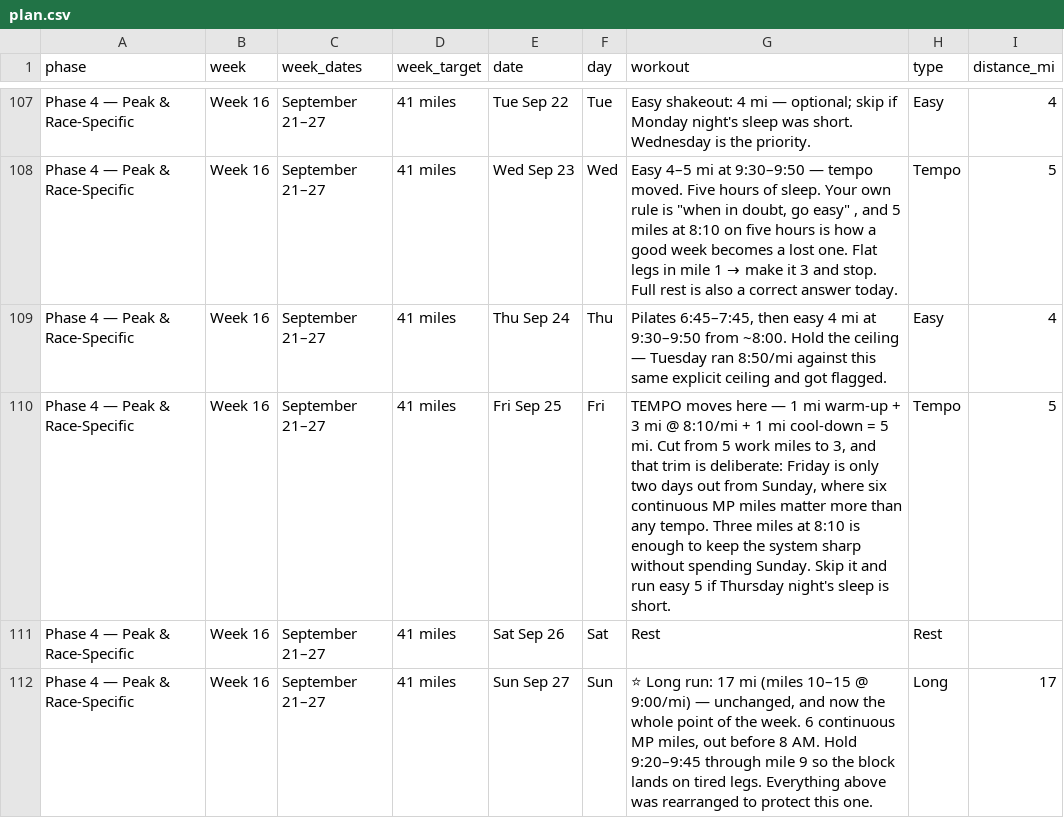
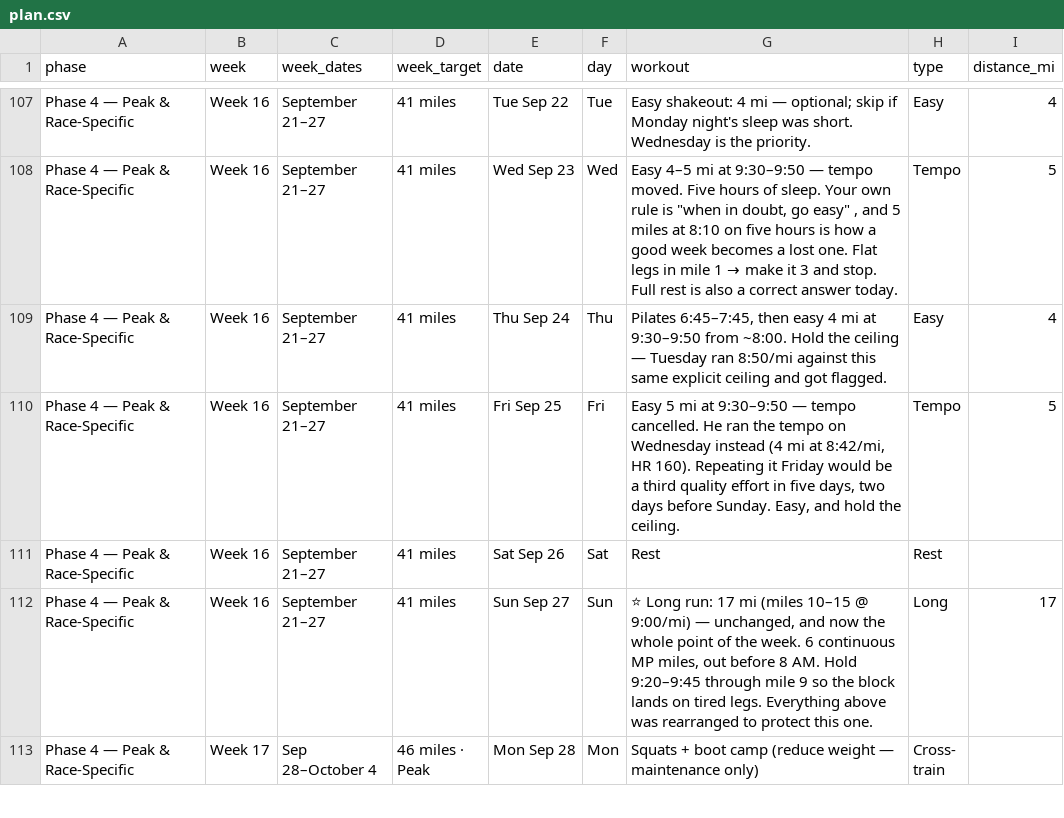
Before and after one commit to Jrichcrick/nyc-marathon-2026, a CSV file: data/plan.csv, drawn as a sheet; only a part is shown, gaps mark what is left out; the shorter side is filled out with more unchanged rows.

```diff
--- a/data/plan.csv
+++ b/data/plan.csv
@@ -109,3 +109,3 @@ Phase 4 — Peak & Race-Specific,Week 16,September 21–27,41 miles,Wed Sep 23,W
 Phase 4 — Peak & Race-Specific,Week 16,September 21–27,41 miles,Thu Sep 24,Thu,"Pilates 6:45–7:45, then easy 4 mi at 9:30–9:50 from ~8:00. Hold the ceiling — Tuesday ran 8:50/mi against this same explicit ceiling and got flagged.",Easy,4
-Phase 4 — Peak & Race-Specific,Week 16,September 21–27,41 miles,Fri Sep 25,Fri,"TEMPO moves here — 1 mi warm-up + 3 mi @ 8:10/mi + 1 mi cool-down = 5 mi. Cut from 5 work miles to 3, and that trim is deliberate: Friday is only two days out from Sunday, where six continuous MP miles matter more than any tempo. Three miles at 8:10 is enough to keep the system sharp without spending Sunday. Skip it and run easy 5 if Thursday night's sleep is short.",Tempo,5
+Phase 4 — Peak & Race-Specific,Week 16,September 21–27,41 miles,Fri Sep 25,Fri,"Easy 5 mi at 9:30–9:50 — tempo cancelled. He ran the tempo on Wednesday instead (4 mi at 8:42/mi, HR 160). Repeating it Friday would be a third quality effort in five days, two days before Sunday. Easy, and hold the ceiling.",Tempo,5
 Phase 4 — Peak & Race-Specific,Week 16,September 21–27,41 miles,Sat Sep 26,Sat,Rest,Rest,
```
Also changed, not shown: data/log.csv, 2 other files.
